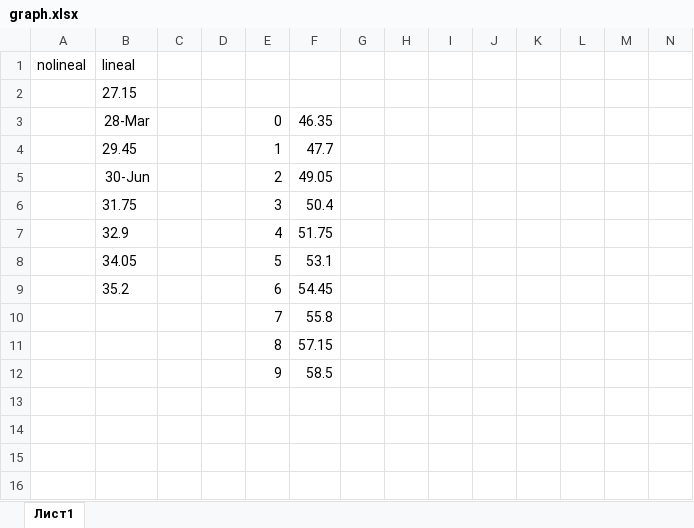
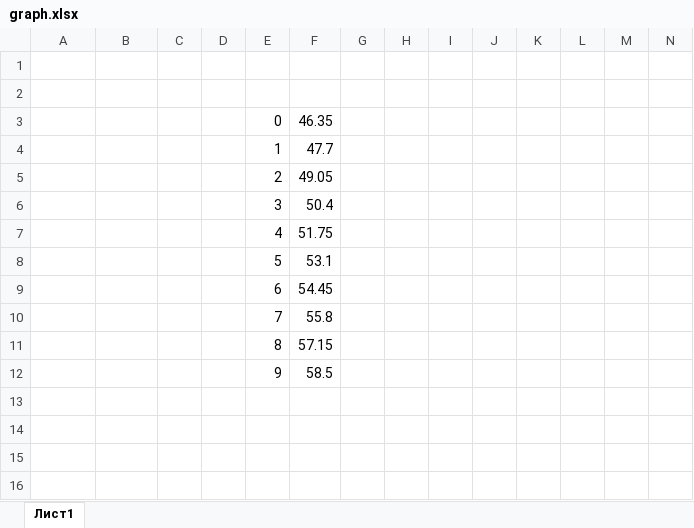
Before and after one commit to brstu/MMIPU-2022, an Excel workbook: trunc/as0005925/graph.xlsx, sheet Лист1, drawn as a sheet; only a part is shown; values as stored, in another font and other column widths than the file's, no borders; charts and pictures not drawn; rows hold the shown columns only; the diff names each change by its address in the sheet, - before the commit and + after, or states it on an @@ line.

Commit message:
graphic

```diff
--- a/trunc/as0005925/graph.xlsx (sheet Лист1)
+++ b/trunc/as0005925/graph.xlsx (sheet Лист1)
-row 1: nolineal | lineal
+row 1: (empty)
-B2: 27.15
+B2: (empty)
-B3: 28-Mar
+B3: (empty)
-B4: 29.45
+B4: (empty)
-B5: 30-Jun
+B5: (empty)
-B6: 31.75
+B6: (empty)
-B7: 32.9
+B7: (empty)
-B8: 34.05
+B8: (empty)
-B9: 35.2
+B9: (empty)
```
Also changed, not shown: 4 other files.
